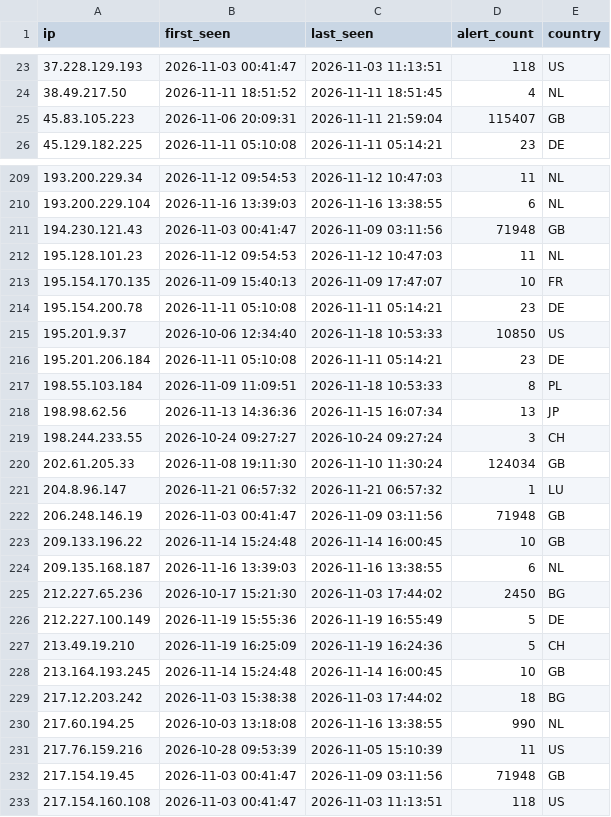
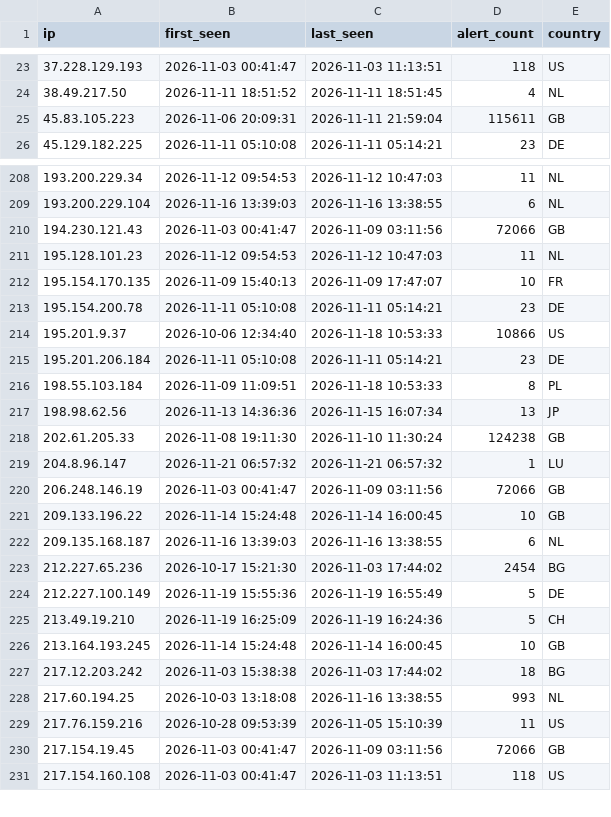
Before and after one commit to f3csystems/TOR_IP, a CSV file: blacklist.csv, drawn as a sheet; only a part is shown, gaps mark what is left out; the diff covers the shown part only.

Commit message:
Update TOR blacklist - 2026-11-23 09:42

```diff
--- a/blacklist.csv
+++ b/blacklist.csv
@@ -24,3 +24,3 @@ ip,first_seen,last_seen,alert_count,country
 38.49.217.50,2026-11-11 18:51:52,2026-11-11 18:51:45,4,NL
-45.83.105.223,2026-11-06 20:09:31,2026-11-11 21:59:04,115407,GB
+45.83.105.223,2026-11-06 20:09:31,2026-11-11 21:59:04,115611,GB
 45.129.182.225,2026-11-11 05:10:08,2026-11-11 05:14:21,23,DE
@@ -210,3 +209,3 @@ ip,first_seen,last_seen,alert_count,country
 193.200.229.104,2026-11-16 13:39:03,2026-11-16 13:38:55,6,NL
-194.230.121.43,2026-11-03 00:41:47,2026-11-09 03:11:56,71948,GB
+194.230.121.43,2026-11-03 00:41:47,2026-11-09 03:11:56,72066,GB
 195.128.101.23,2026-11-12 09:54:53,2026-11-12 10:47:03,11,NL
@@ -214,3 +213,3 @@ ip,first_seen,last_seen,alert_count,country
 195.154.200.78,2026-11-11 05:10:08,2026-11-11 05:14:21,23,DE
-195.201.9.37,2026-10-06 12:34:40,2026-11-18 10:53:33,10850,US
+195.201.9.37,2026-10-06 12:34:40,2026-11-18 10:53:33,10866,US
 195.201.206.184,2026-11-11 05:10:08,2026-11-11 05:14:21,23,DE
@@ -218,9 +217,8 @@ ip,first_seen,last_seen,alert_count,country
 198.98.62.56,2026-11-13 14:36:36,2026-11-15 16:07:34,13,JP
-198.244.233.55,2026-10-24 09:27:27,2026-10-24 09:27:24,3,CH
-202.61.205.33,2026-11-08 19:11:30,2026-11-10 11:30:24,124034,GB
+202.61.205.33,2026-11-08 19:11:30,2026-11-10 11:30:24,124238,GB
 204.8.96.147,2026-11-21 06:57:32,2026-11-21 06:57:32,1,LU
-206.248.146.19,2026-11-03 00:41:47,2026-11-09 03:11:56,71948,GB
+206.248.146.19,2026-11-03 00:41:47,2026-11-09 03:11:56,72066,GB
 209.133.196.22,2026-11-14 15:24:48,2026-11-14 16:00:45,10,GB
 209.135.168.187,2026-11-16 13:39:03,2026-11-16 13:38:55,6,NL
-212.227.65.236,2026-10-17 15:21:30,2026-11-03 17:44:02,2450,BG
+212.227.65.236,2026-10-17 15:21:30,2026-11-03 17:44:02,2454,BG
 212.227.100.149,2026-11-19 15:55:36,2026-11-19 16:55:49,5,DE
@@ -229,5 +227,5 @@ ip,first_seen,last_seen,alert_count,country
 217.12.203.242,2026-11-03 15:38:38,2026-11-03 17:44:02,18,BG
-217.60.194.25,2026-10-03 13:18:08,2026-11-16 13:38:55,990,NL
+217.60.194.25,2026-10-03 13:18:08,2026-11-16 13:38:55,993,NL
 217.76.159.216,2026-10-28 09:53:39,2026-11-05 15:10:39,11,US
-217.154.19.45,2026-11-03 00:41:47,2026-11-09 03:11:56,71948,GB
+217.154.19.45,2026-11-03 00:41:47,2026-11-09 03:11:56,72066,GB
 217.154.160.108,2026-11-03 00:41:47,2026-11-03 11:13:51,118,US
```
Also changed, not shown: 1 removed row and 29 edited cells elsewhere in this file, 2 other files.
